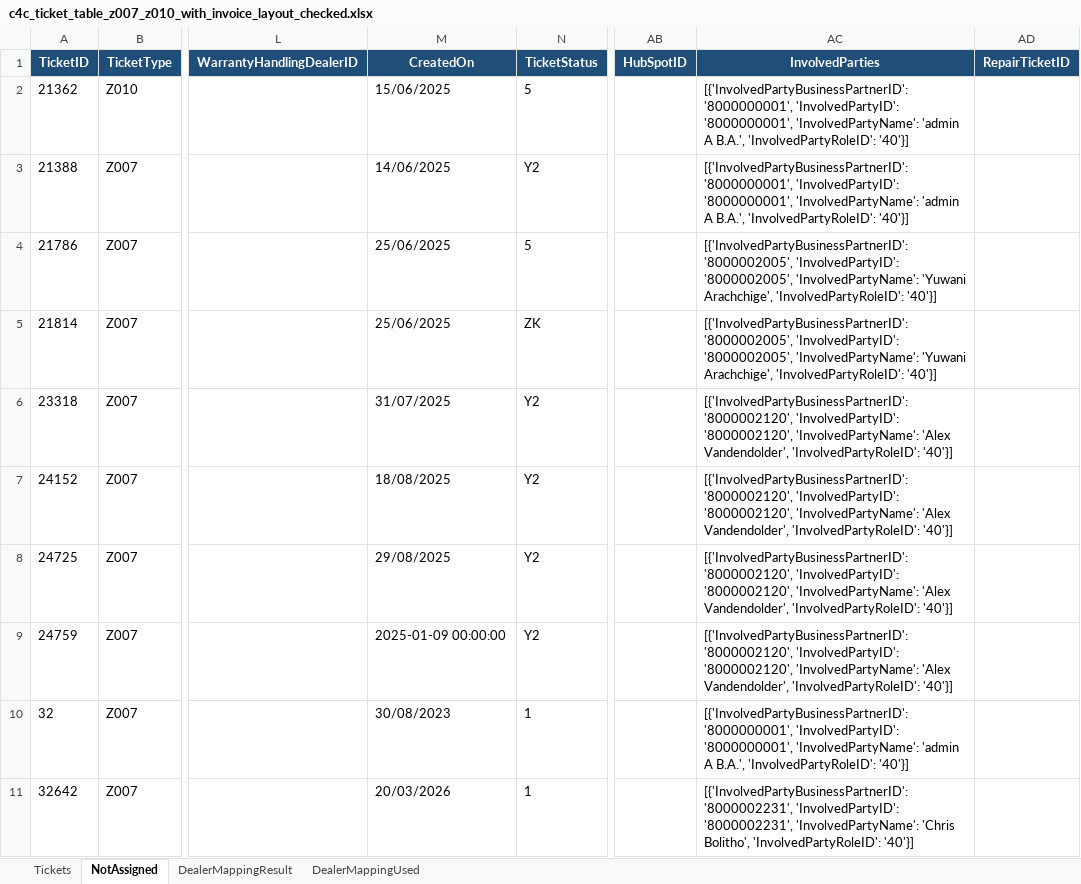
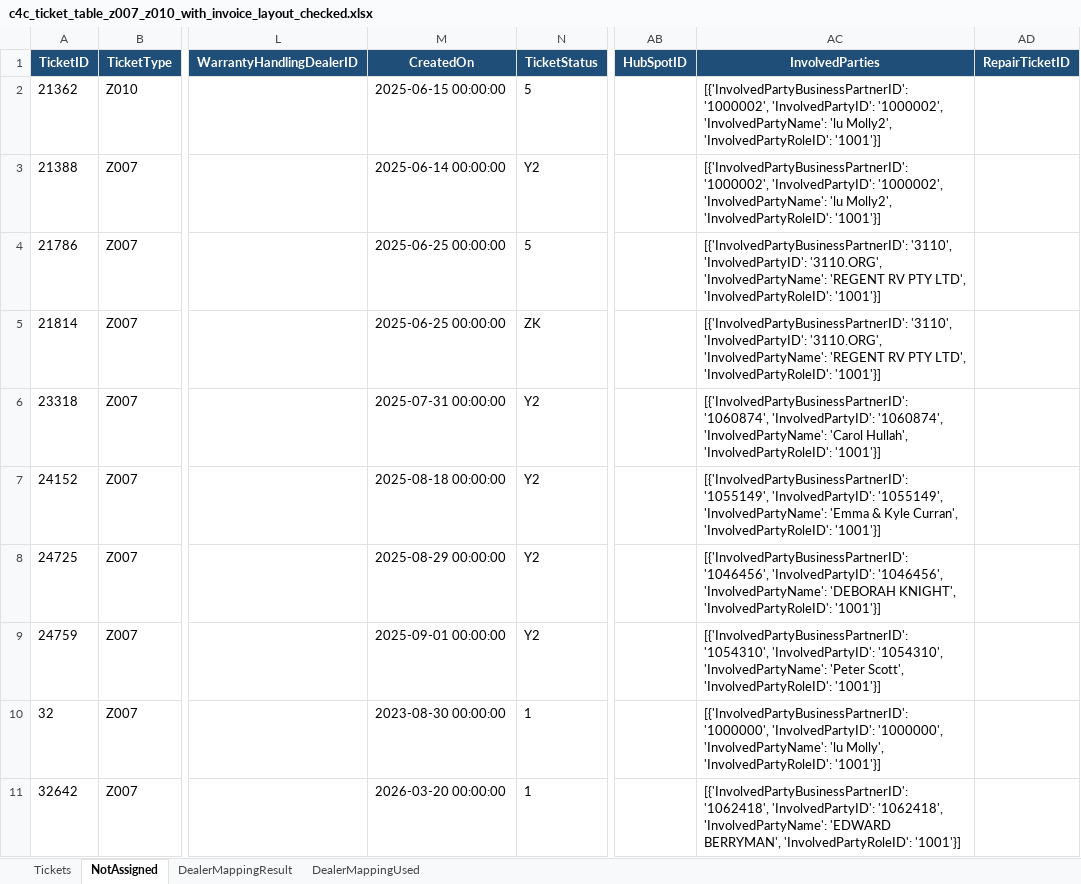
Before and after one commit to leochun1227-lab/Service-center-dashboard, an Excel workbook: c4c_ticket_table_z007_z010_with_invoice_layout_checked.xlsx, sheet NotAssigned, drawn as a sheet; only a part is shown, gaps mark what is left out; values as stored, in another font and other column widths than the file's, no borders; the diff covers the shown part only; the diff names each change by its address in the sheet, - before the commit and + after, or states it on an @@ line.

```diff
--- a/c4c_ticket_table_z007_z010_with_invoice_layout_checked.xlsx (sheet NotAssigned)
+++ b/c4c_ticket_table_z007_z010_with_invoice_layout_checked.xlsx (sheet NotAssigned)
-M2 (CreatedOn): 15/06/2025
+M2 (CreatedOn): 2025-06-15 00:00:00
-AC2:AC3 (InvolvedParties): [{'InvolvedPartyBusinessPartnerID': '8000000001', 'InvolvedPartyID': '8000000001', 'InvolvedPartyName': 'admin A B.A.', 'InvolvedPartyRoleID': '40'}]
+AC2:AC3 (InvolvedParties): [{'InvolvedPartyBusinessPartnerID': '1000002', 'InvolvedPartyID': '1000002', 'InvolvedPartyName': 'lu Molly2', 'InvolvedPartyRoleID': '1001'}]
-M3 (CreatedOn): 14/06/2025
+M3 (CreatedOn): 2025-06-14 00:00:00
-M4:M5 (CreatedOn): 25/06/2025
+M4:M5 (CreatedOn): 2025-06-25 00:00:00
-AC4:AC5 (InvolvedParties): [{'InvolvedPartyBusinessPartnerID': '8000002005', 'InvolvedPartyID': '8000002005', 'InvolvedPartyName': 'Yuwani Arachchige', 'InvolvedPartyRoleID': '40'}]
+AC4:AC5 (InvolvedParties): [{'InvolvedPartyBusinessPartnerID': '3110', 'InvolvedPartyID': '3110.ORG', 'InvolvedPartyName': 'REGENT RV PTY LTD', 'InvolvedPartyRoleID': '1001'}]
-M6 (CreatedOn): 31/07/2025
+M6 (CreatedOn): 2025-07-31 00:00:00
-AC6 (InvolvedParties): [{'InvolvedPartyBusinessPartnerID': '8000002120', 'InvolvedPartyID': '8000002120', 'InvolvedPartyName': 'Alex Vandendolder', 'InvolvedPartyRoleID': '40'}]
+AC6 (InvolvedParties): [{'InvolvedPartyBusinessPartnerID': '1060874', 'InvolvedPartyID': '1060874', 'InvolvedPartyName': 'Carol Hullah', 'InvolvedPartyRoleID': '1001'}]
-M7 (CreatedOn): 18/08/2025
+M7 (CreatedOn): 2025-08-18 00:00:00
-AC7 (InvolvedParties): [{'InvolvedPartyBusinessPartnerID': '8000002120', 'InvolvedPartyID': '8000002120', 'InvolvedPartyName': 'Alex Vandendolder', 'InvolvedPartyRoleID': '40'}]
+AC7 (InvolvedParties): [{'InvolvedPartyBusinessPartnerID': '1055149', 'InvolvedPartyID': '1055149', 'InvolvedPartyName': 'Emma & Kyle Curran', 'InvolvedPartyRoleID': '1001'}]
-M8 (CreatedOn): 29/08/2025
+M8 (CreatedOn): 2025-08-29 00:00:00
-AC8 (InvolvedParties): [{'InvolvedPartyBusinessPartnerID': '8000002120', 'InvolvedPartyID': '8000002120', 'InvolvedPartyName': 'Alex Vandendolder', 'InvolvedPartyRoleID': '40'}]
+AC8 (InvolvedParties): [{'InvolvedPartyBusinessPartnerID': '1046456', 'InvolvedPartyID': '1046456', 'InvolvedPartyName': 'DEBORAH KNIGHT', 'InvolvedPartyRoleID': '1001'}]
-M9 (CreatedOn): 2025-01-09 00:00:00
+M9 (CreatedOn): 2025-09-01 00:00:00
-AC9 (InvolvedParties): [{'InvolvedPartyBusinessPartnerID': '8000002120', 'InvolvedPartyID': '8000002120', 'InvolvedPartyName': 'Alex Vandendolder', 'InvolvedPartyRoleID': '40'}]
+AC9 (InvolvedParties): [{'InvolvedPartyBusinessPartnerID': '1054310', 'InvolvedPartyID': '1054310', 'InvolvedPartyName': 'Peter Scott', 'InvolvedPartyRoleID': '1001'}]
-M10 (CreatedOn): 30/08/2023
+M10 (CreatedOn): 2023-08-30 00:00:00
-AC10 (InvolvedParties): [{'InvolvedPartyBusinessPartnerID': '8000000001', 'InvolvedPartyID': '8000000001', 'InvolvedPartyName': 'admin A B.A.', 'InvolvedPartyRoleID': '40'}]
+AC10 (InvolvedParties): [{'InvolvedPartyBusinessPartnerID': '1000000', 'InvolvedPartyID': '1000000', 'InvolvedPartyName': 'lu Molly', 'InvolvedPartyRoleID': '1001'}]
-M11 (CreatedOn): 20/03/2026
+M11 (CreatedOn): 2026-03-20 00:00:00
-AC11 (InvolvedParties): [{'InvolvedPartyBusinessPartnerID': '8000002231', 'InvolvedPartyID': '8000002231', 'InvolvedPartyName': 'Chris Bolitho', 'InvolvedPartyRoleID': '40'}]
+AC11 (InvolvedParties): [{'InvolvedPartyBusinessPartnerID': '1062418', 'InvolvedPartyID': '1062418', 'InvolvedPartyName': 'EDWARD BERRYMAN', 'InvolvedPartyRoleID': '1001'}]
```
Also changed, not shown: 15 added rows and 87 edited cells elsewhere in this sheet, sheet Tickets, sheet DealerMappingResult, abnormal_tickets.xlsx, c4c_ticket_table_z007_z010_checked_hana_final.xlsx, 16 other files.
